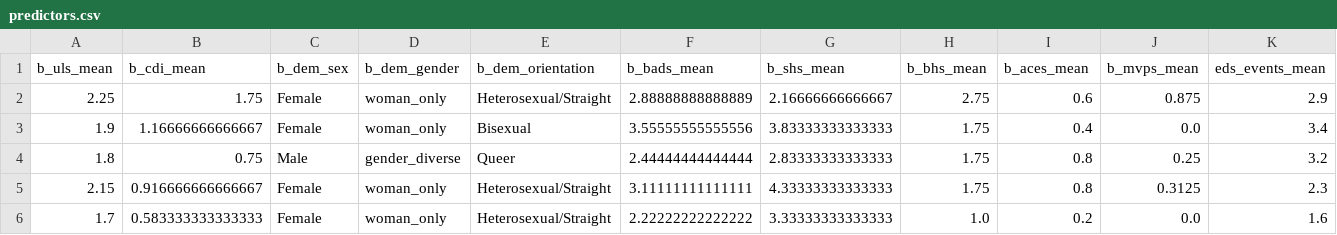
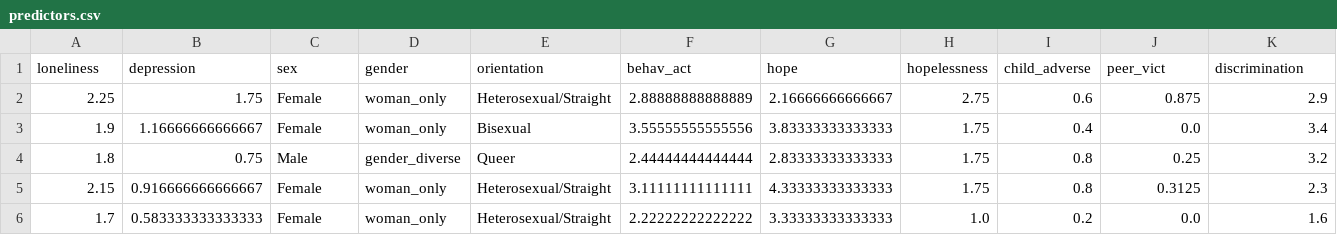
Before and after one commit to NRKako/machine_learning, a CSV file: predictors.csv, drawn as a sheet; only a part is shown; removed rows and columns are numbered as before the commit, all else as after; rows hold the shown columns only; the diff names each change by its address in the sheet, - before the commit and + after, or states it on an @@ line.

```diff
--- a/predictors.csv
+++ b/predictors.csv
-row 1: b_uls_mean | b_cdi_mean | b_dem_sex | b_dem_gender | b_dem_orientation | b_bads_mean | b_shs_mean | b_bhs_mean | b_aces_mean | b_mvps_mean | eds_events_mean
+row 1: loneliness | depression | sex | gender | orientation | behav_act | hope | hopelessness | child_adverse | peer_vict | discrimination
```
Also changed, not shown: outcomes.csv, 1 other file.
